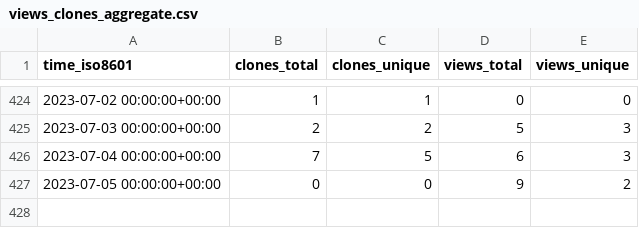
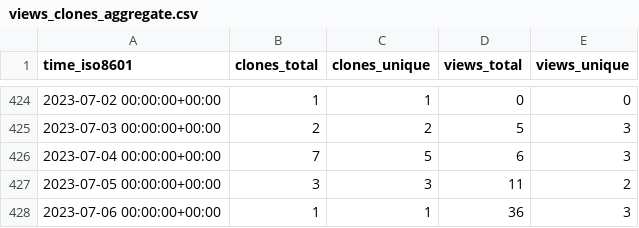
Before and after one commit to jgehrcke/gipc, a CSV file: jgehrcke/gipc/ghrs-data/views_clones_aggregate.csv, drawn as a sheet; only a part is shown, gaps mark what is left out.

```diff
--- a/jgehrcke/gipc/ghrs-data/views_clones_aggregate.csv
+++ b/jgehrcke/gipc/ghrs-data/views_clones_aggregate.csv
@@ -426,2 +426,3 @@ time_iso8601,clones_total,clones_unique,views_total,views_unique
 2023-07-04 00:00:00+00:00,7,5,6,3
-2023-07-05 00:00:00+00:00,0,0,9,2
+2023-07-05 00:00:00+00:00,3,3,11,2
+2023-07-06 00:00:00+00:00,1,1,36,3
```
Also changed, not shown: 1 other file.
